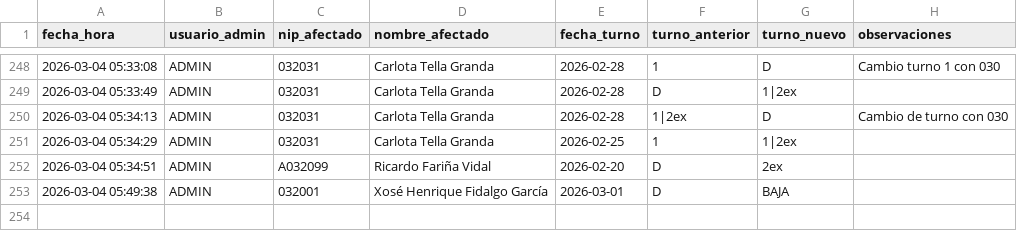
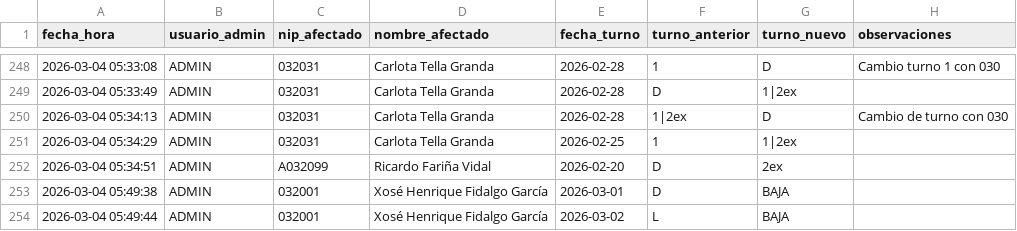
Before and after one commit to samuelfdezp-rgb/Cuadrante-2026, a CSV file: historial_cambios.csv, drawn as a sheet; only a part is shown, gaps mark what is left out; the diff names each change by its address in the sheet, - before the commit and + after, or states it on an @@ line.

Commit message:
Actualiza historial_cambios.csv

```diff
--- a/historial_cambios.csv
+++ b/historial_cambios.csv
+row 254: 2026-03-04 05:49:44 | ADMIN | 032001 | Xosé Henrique Fidalgo García | 2026-03-02 | L | BAJA
```
